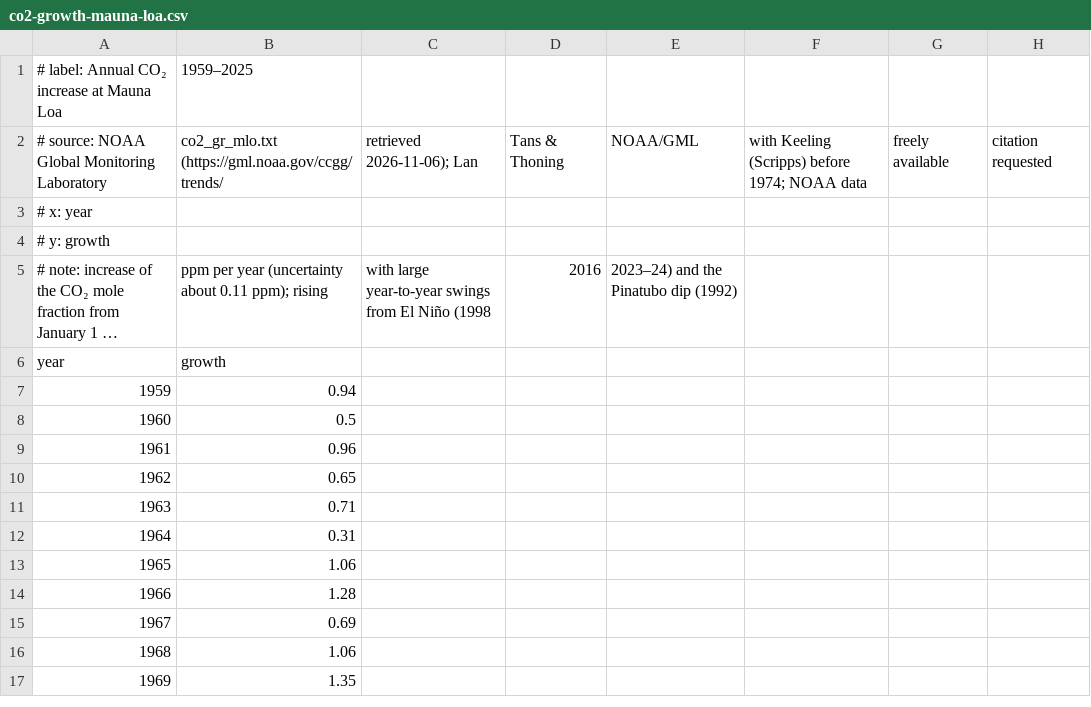
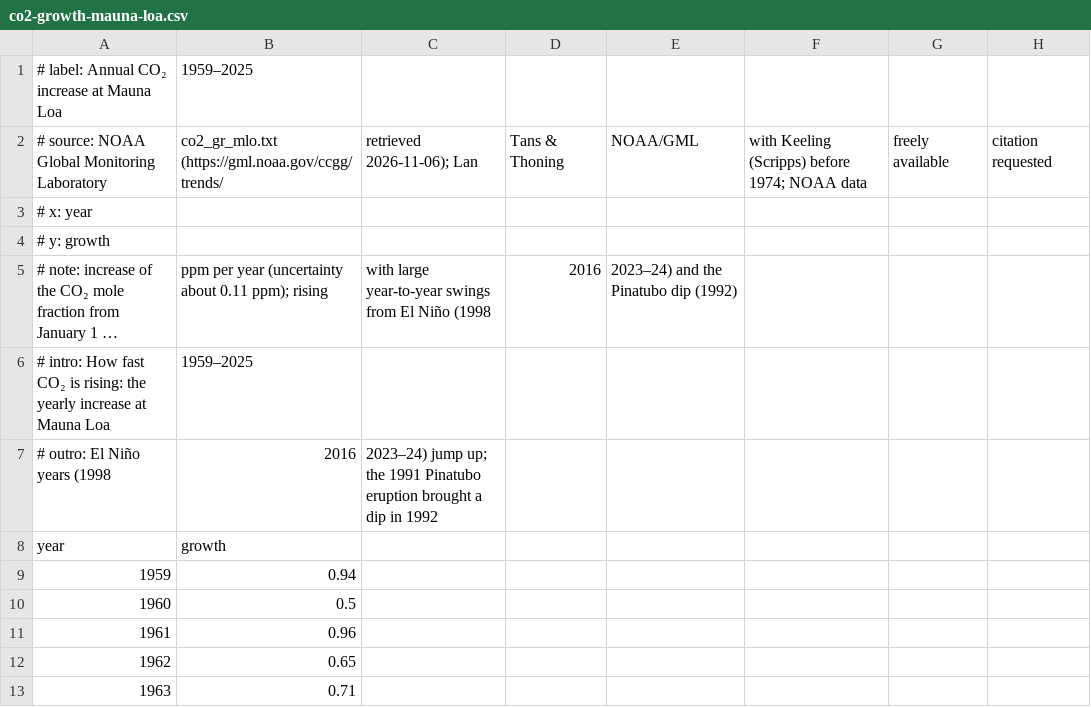
Before and after one commit to xangregg/lafspline, a CSV file: data/co2-growth-mauna-loa.csv, drawn as a sheet; only a part is shown; the shorter side is filled out with more unchanged rows; long unchanged cells end in …; the diff names each change by its address in the sheet, - before the commit and + after, or states it on an @@ line.

```diff
--- a/data/co2-growth-mauna-loa.csv
+++ b/data/co2-growth-mauna-loa.csv
+row 6: # intro: How fast CO₂ is rising: the yearly increase at Mauna Loa | 1959–2025
+row 7: # outro: El Niño years (1998 | 2016 | 2023–24) jump up; the 1991 Pinatubo eruption brought a dip in 1992
```
Also changed, not shown: data/bike-sharing-temperature.csv, data/montana-traffic-deaths-monthly.csv, 20 other files.
